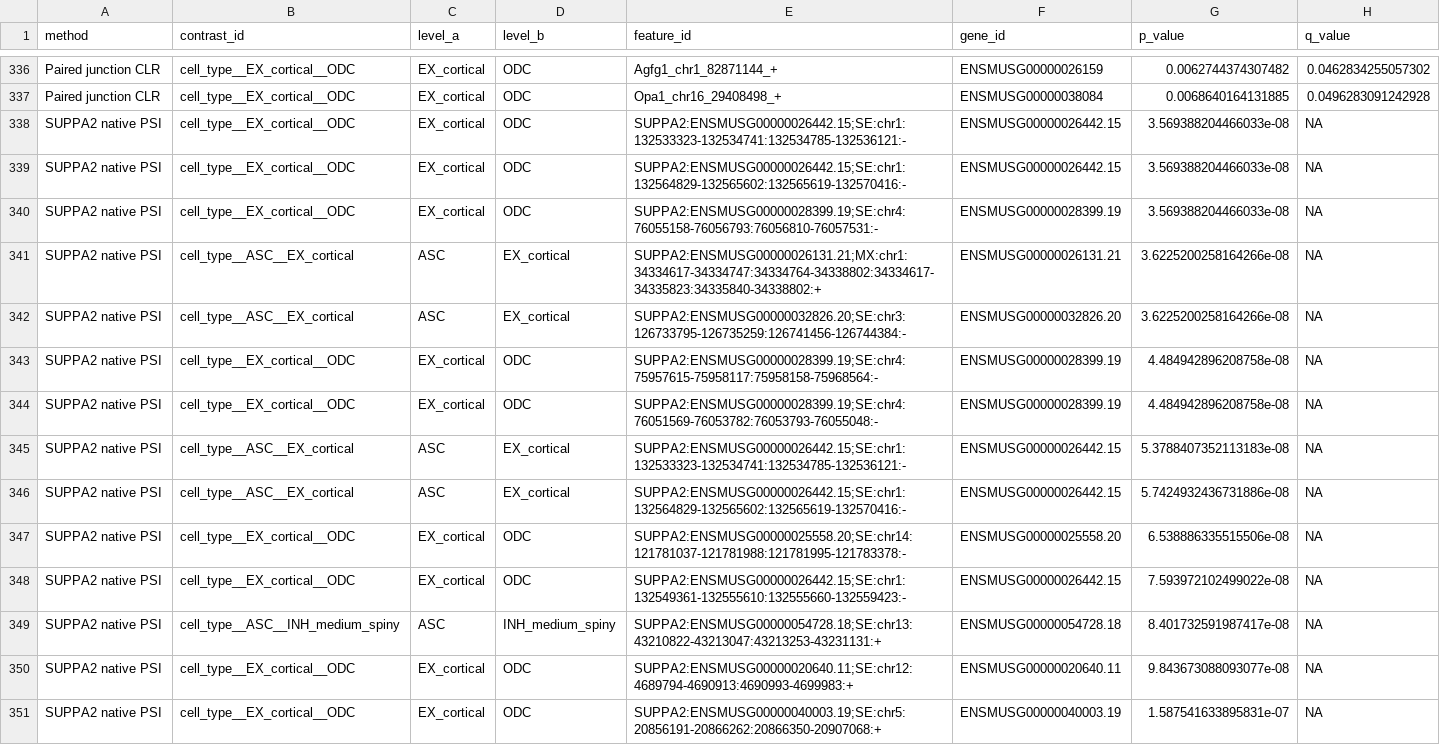
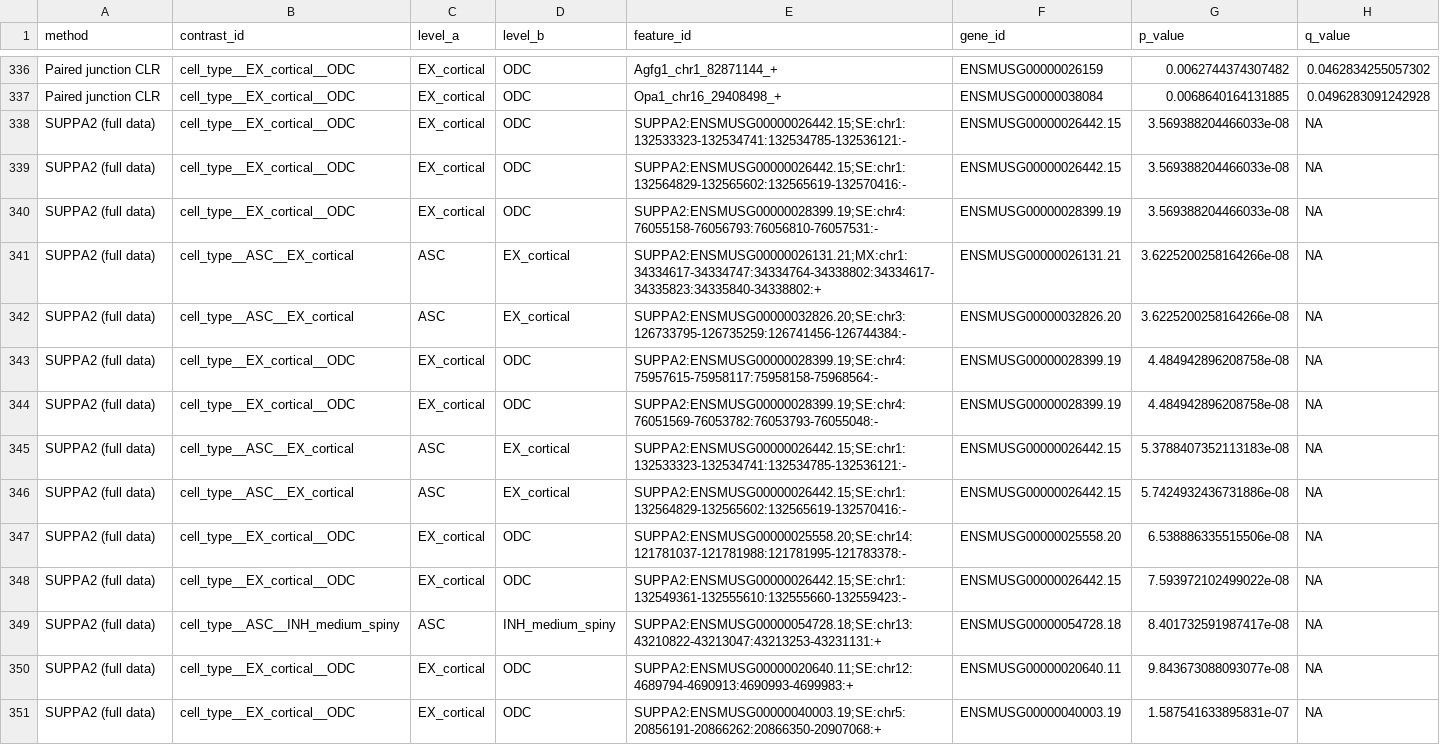
Before and after one commit to davidaknowles/tealeaf, a TSV file: analyses/tilgner_junction_replication/sign_agreement_by_rank.tsv, drawn as a sheet; only a part is shown, gaps mark what is left out; the diff covers the shown part only; the diff names each change by its address in the sheet, - before the commit and + after, or states it on an @@ line.

Commit message:
Rename SUPPA2 analyses by data scope

```diff
--- a/analyses/tilgner_junction_replication/sign_agreement_by_rank.tsv
+++ b/analyses/tilgner_junction_replication/sign_agreement_by_rank.tsv
-A338:A351 (method): SUPPA2 native PSI
+A338:A351 (method): SUPPA2 (full data)
```
Also changed, not shown: 186 edited cells elsewhere in this file, analyses/comparator_suppa_rmats/event_summary.tsv, analyses/tilgner_junction_replication/method_comparison_summary.tsv, 40 other files.
